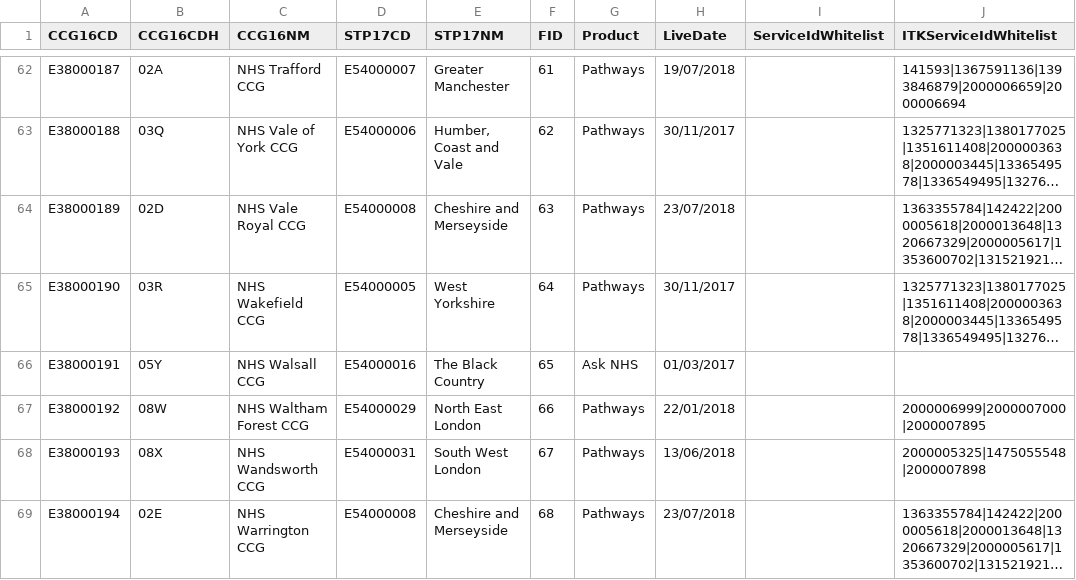
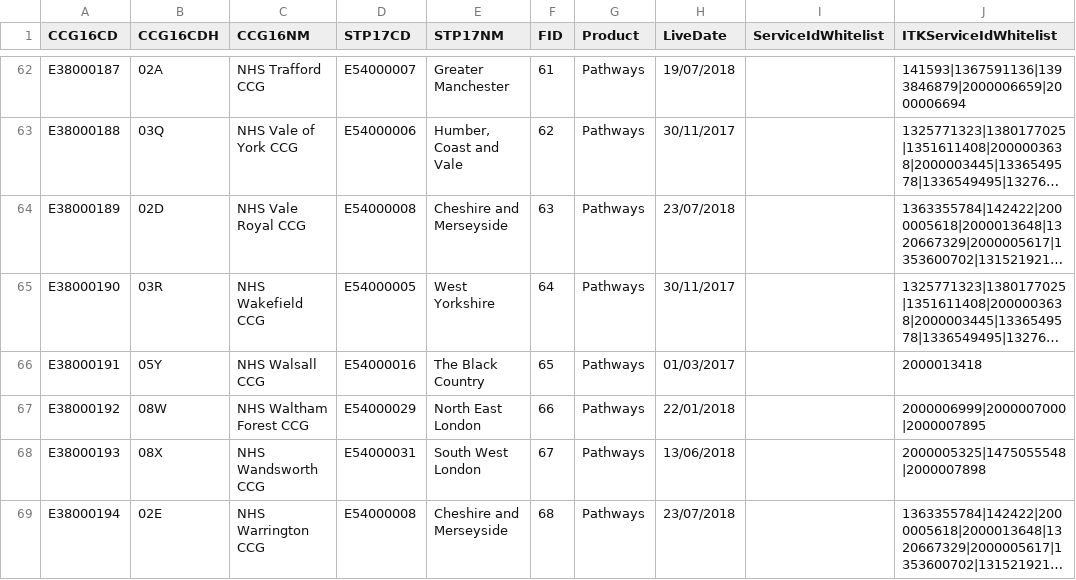
Before and after one commit to 111Online/nhs111-ccg-service, a CSV file: NHS111.DataImport.CCG/CCGData-Staging.csv, drawn as a sheet; only a part is shown, gaps mark what is left out; long unchanged cells end in …; the diff covers the shown part only; the diff names each change by its address in the sheet, - before the commit and + after, or states it on an @@ line.

```diff
--- a/NHS111.DataImport.CCG/CCGData-Staging.csv
+++ b/NHS111.DataImport.CCG/CCGData-Staging.csv
-G66 (Product): Ask NHS
+G66 (Product): Pathways
-J66 (ITKServiceIdWhitelist): (empty)
+J66 (ITKServiceIdWhitelist): 2000013418
```
Also changed, not shown: 22 edited cells elsewhere in this file, NHS111.DataImport.CCG/CCGData-integration.csv.
